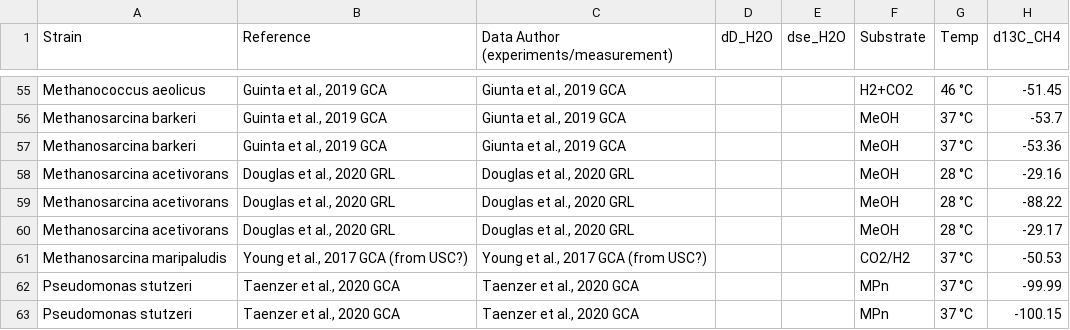
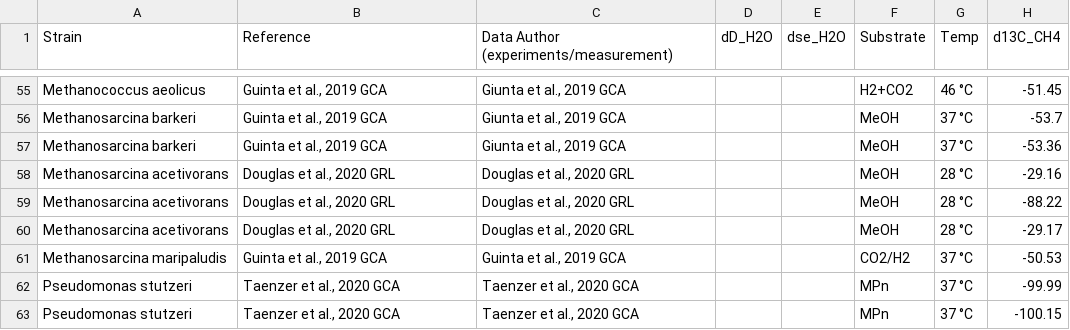
Before and after one commit to Dart-Jarvis/Methanogenesis_est, a CSV file: isotope_data.csv, drawn as a sheet; only a part is shown, gaps mark what is left out; the diff names each change by its address in the sheet, - before the commit and + after, or states it on an @@ line.

```diff
--- a/isotope_data.csv
+++ b/isotope_data.csv
-B61 (Reference): Young et al., 2017 GCA (from USC?)
+B61 (Reference): Guinta et al., 2019 GCA
-C61: Young et al., 2017 GCA (from USC?)
+C61: Guinta et al., 2019 GCA
```
Also changed, not shown: 17 other files.
